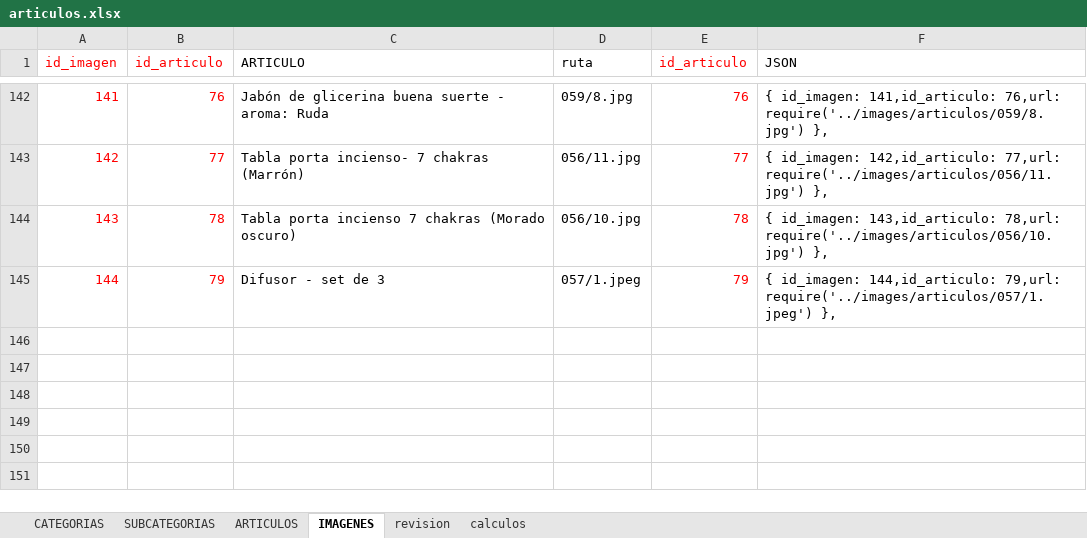
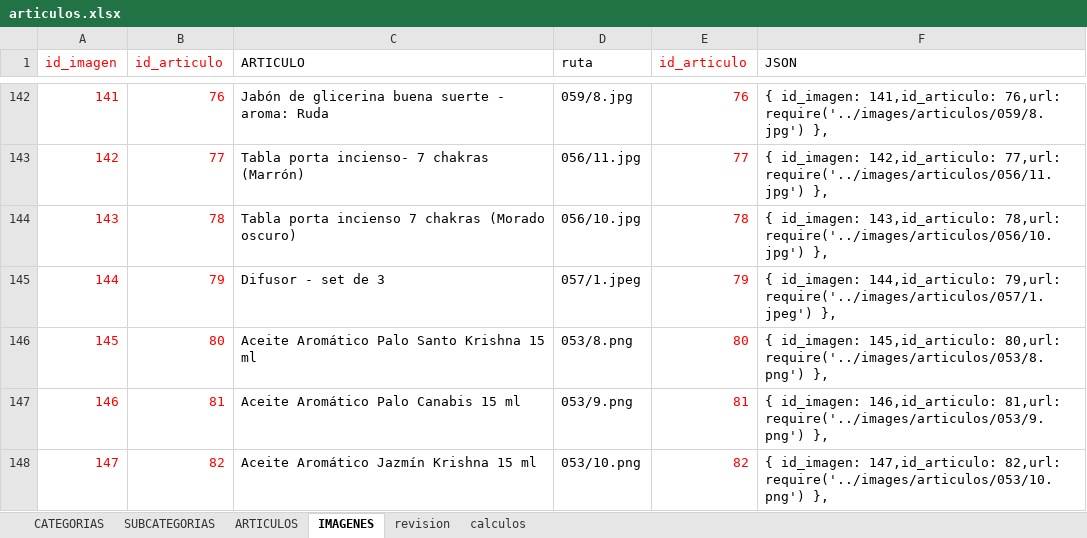
Before and after one commit to multicolorbazar/site, an Excel workbook: src/documents/articulos.xlsx, sheet IMAGENES, drawn as a sheet; only a part is shown, gaps mark what is left out; values as stored, in another font and other column widths than the file's, no borders; the diff names each change by its address in the sheet, - before the commit and + after, or states it on an @@ line.

```diff
--- a/src/documents/articulos.xlsx (sheet IMAGENES)
+++ b/src/documents/articulos.xlsx (sheet IMAGENES)
+row 146: 145 | 80 | Aceite Aromático Palo Santo Krishna 15 ml | 053/8.png | 80 | { id_imagen: 145,id_articulo: 80,url: require('../images/articulos/053/8.png') },
+row 147: 146 | 81 | Aceite Aromático Palo Canabis 15 ml | 053/9.png | 81 | { id_imagen: 146,id_articulo: 81,url: require('../images/articulos/053/9.png') },
+row 148: 147 | 82 | Aceite Aromático Jazmín Krishna 15 ml | 053/10.png | 82 | { id_imagen: 147,id_articulo: 82,url: require('../images/articulos/053/10.png') },
```
Also changed, not shown: sheet ARTICULOS, 20 other files.
